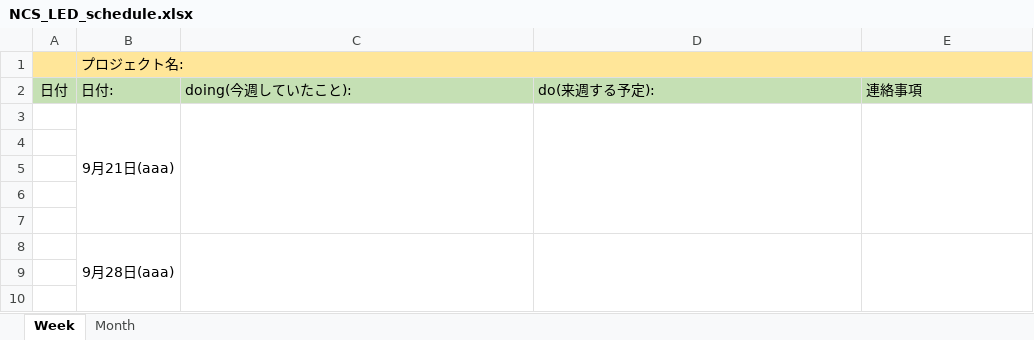
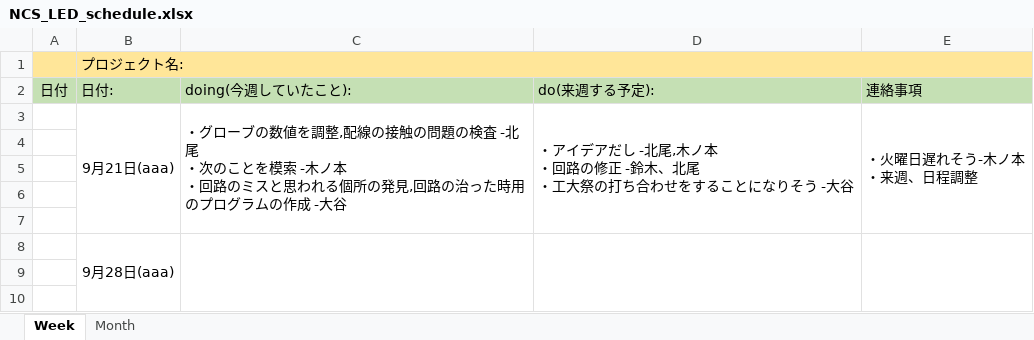
Before and after one commit to kiesproject/hard_Schedule, an Excel workbook: NCS_LED/NCS_LED_schedule.xlsx, sheet Week, drawn as a sheet; only a part is shown; values as stored, in another font and other column widths than the file's, no borders; removed rows and columns are numbered as before the commit, all else as after; ↵ is a line break in a cell; the diff names each change by its address in the sheet, - before the commit and + after, or states it on an @@ line.

Commit message:
NCS_LED,9月21日分を記載

```diff
--- a/NCS_LED/NCS_LED_schedule.xlsx (sheet Week)
+++ b/NCS_LED/NCS_LED_schedule.xlsx (sheet Week)
-row 3:  | 9月21日(aaa)
+row 3:  | 9月21日(aaa) | ・グローブの数値を調整,配線の接触の問題の検査 -北尾 ↵ ・次のことを模索 -木ノ本 ↵ ・回路のミスと思われる個所の発見,回路の治った時用のプログラムの作成 -大谷 | ・アイデアだし -北尾,木ノ本 ↵ ・回路の修正 -鈴木、北尾 ↵ ・工大祭の打ち合わせをすることになりそう -大谷 | ・火曜日遅れそう-木ノ本 ↵ ・来週、日程調整
```
